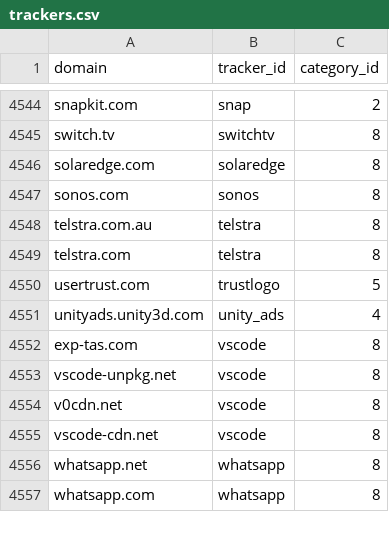
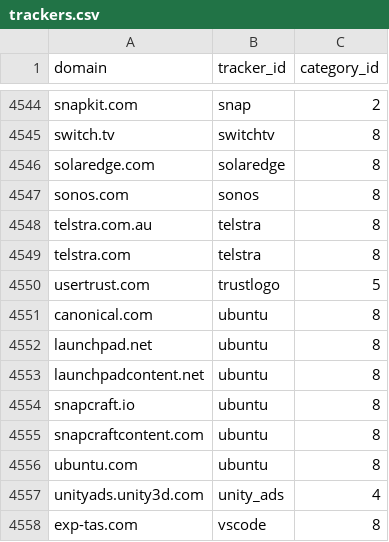
Before and after one commit to AdguardTeam/companiesdb, a CSV file: dist/trackers.csv, drawn as a sheet; only a part is shown, gaps mark what is left out; the shorter side is filled out with more unchanged rows; the diff names each change by its address in the sheet, - before the commit and + after, or states it on an @@ line.

```diff
--- a/dist/trackers.csv
+++ b/dist/trackers.csv
+row 4551: canonical.com | ubuntu | 8
+row 4552: launchpad.net | ubuntu | 8
+row 4553: launchpadcontent.net | ubuntu | 8
+row 4554: snapcraft.io | ubuntu | 8
+row 4555: snapcraftcontent.com | ubuntu | 8
+row 4556: ubuntu.com | ubuntu | 8
```
Also changed, not shown: 3 other files.
